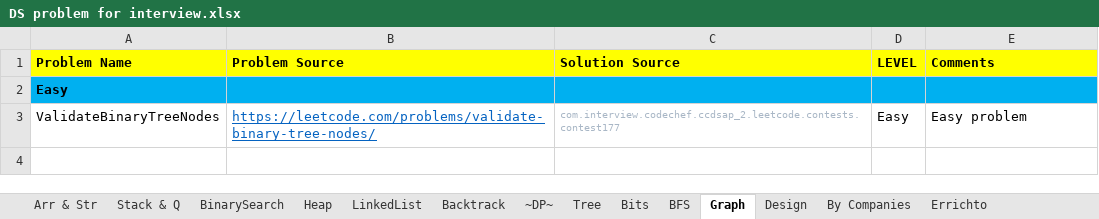
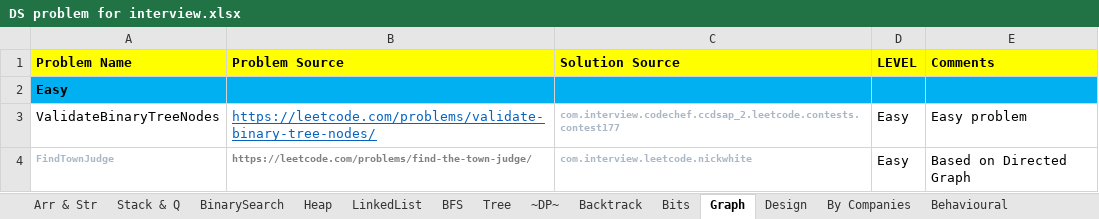
Before and after one commit to prdp89/interview, an Excel workbook: src/com/interview/excel/DS problem for interview.xlsx, sheet Graph, drawn as a sheet; values as stored, in another font and other column widths than the file's, no borders; the diff names each change by its address in the sheet, - before the commit and + after, or states it on an @@ line.

Commit message:
- Added FB problems.

```diff
--- a/src/com/interview/excel/DS problem for interview.xlsx (sheet Graph)
+++ b/src/com/interview/excel/DS problem for interview.xlsx (sheet Graph)
+sheet tab: Behavioural
@@ sheet tab order changed: Arr & Str | Stack & Q | BinarySearch | Heap | LinkedList | BFS | Tree | ~DP~ | Backtrack | Bits | Graph | Design | By Companies | Behavioural @@
-C3 bold: off
+C3 bold: on
+row 4: FindTownJudge | https://leetcode.com/problems/find-the-town-judge/ | com.interview.leetcode.nickwhite | Easy | Based on Directed Graph
```
Also changed, not shown: sheet By Companies, sheet Arr & Str, sheet LinkedList, sheet Tree, sheet BFS, sheet Design, 6 more sheets, other sheet tabs, 24 other files.
